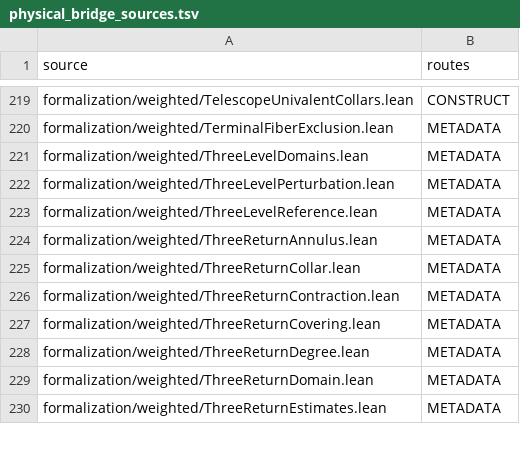
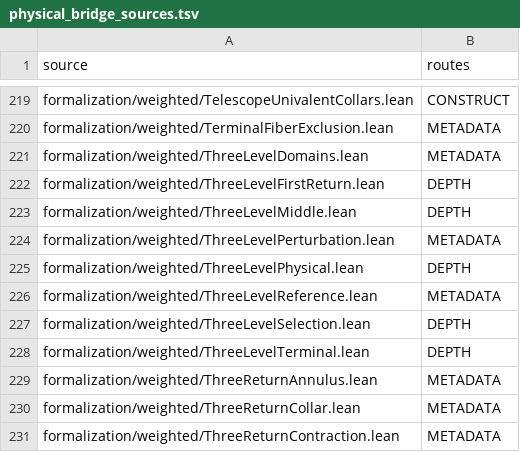
Before and after one commit to dovvnloading/loops-research-archive, a TSV file: formalization/physical_bridge_sources.tsv, drawn as a sheet; only a part is shown, gaps mark what is left out; the shorter side is filled out with more unchanged rows.

Commit message:
feat: assemble three physical first-return domains and select the actual parameter

```diff
--- a/formalization/physical_bridge_sources.tsv
+++ b/formalization/physical_bridge_sources.tsv
@@ -221,4 +221,9 @@ formalization/weighted/TerminalFiberExclusion.lean	METADATA
 formalization/weighted/ThreeLevelDomains.lean	METADATA
+formalization/weighted/ThreeLevelFirstReturn.lean	DEPTH
+formalization/weighted/ThreeLevelMiddle.lean	DEPTH
 formalization/weighted/ThreeLevelPerturbation.lean	METADATA
+formalization/weighted/ThreeLevelPhysical.lean	DEPTH
 formalization/weighted/ThreeLevelReference.lean	METADATA
+formalization/weighted/ThreeLevelSelection.lean	DEPTH
+formalization/weighted/ThreeLevelTerminal.lean	DEPTH
 formalization/weighted/ThreeReturnAnnulus.lean	METADATA
```
Also changed, not shown: 11 other files.
